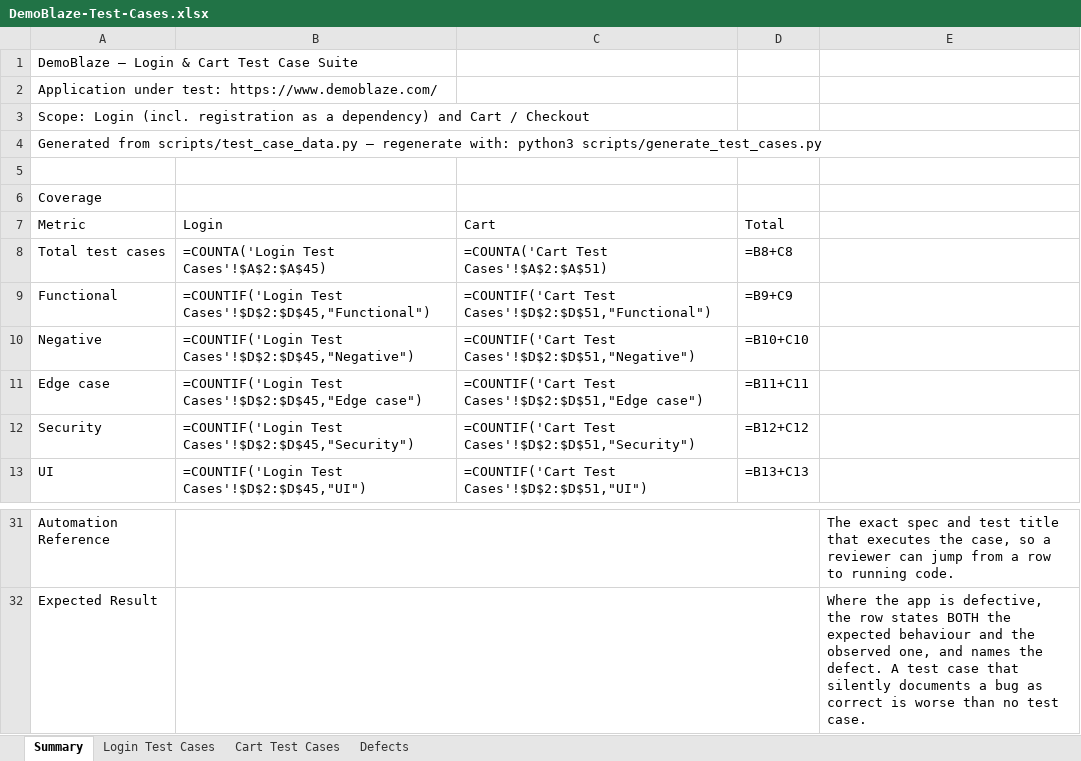
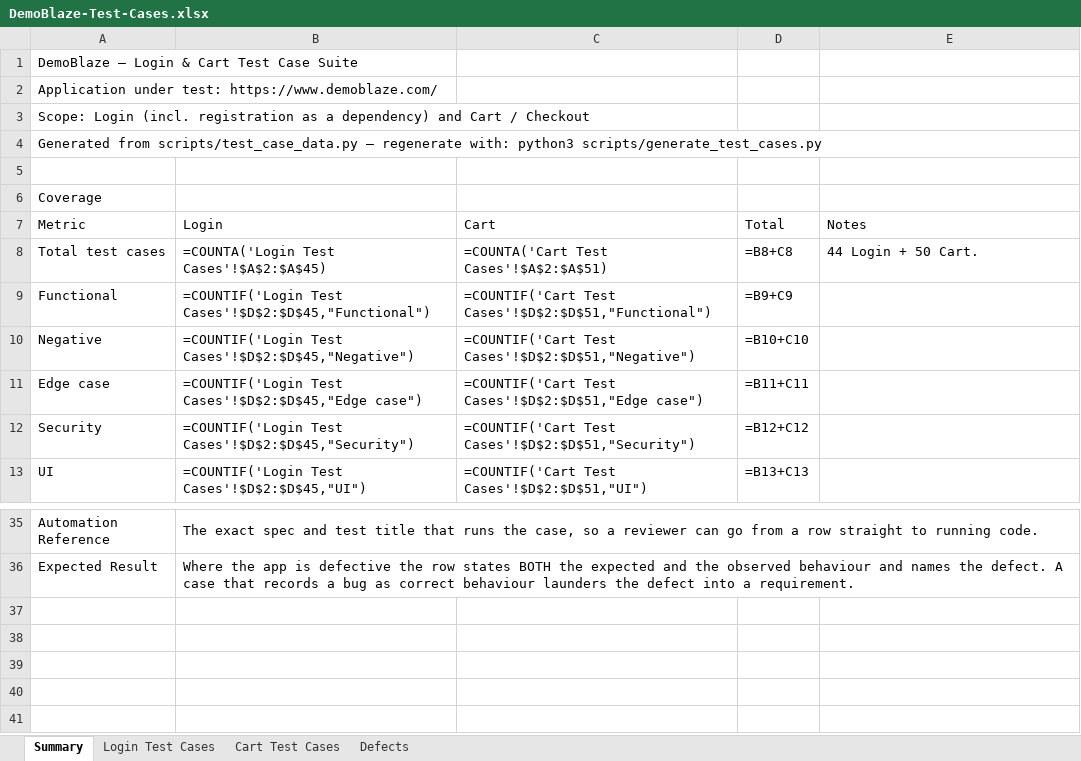
Before and after one commit to minhpnz/qa-challenge, an Excel workbook: docs/DemoBlaze-Test-Cases.xlsx, sheet Summary, drawn as a sheet; only a part is shown, gaps mark what is left out; values as stored, in another font and other column widths than the file's, no cell formats; formulas without a stored value are shown as written; removed rows and columns are numbered as before the commit, all else as after; the diff covers the shown part only; the diff names each change by its address in the sheet, - before the commit and + after, or states it on an @@ line.

```diff
--- a/docs/DemoBlaze-Test-Cases.xlsx (sheet Summary)
+++ b/docs/DemoBlaze-Test-Cases.xlsx (sheet Summary)
-E7: (empty)
+E7: Notes
-E8 (Notes): (empty)
+E8 (Notes): 44 Login + 50 Cart.
-B35 (Login): (empty)
+B35 (Login): The exact spec and test title that runs the case, so a reviewer can go from a row straight to running code.
-B31:D31 merged
+B35:E35 merged
-E35 (Notes): The exact spec and test title that executes the case, so a reviewer can jump from a row to running code.
+E35 (Notes): (empty)
-B36 (Login): (empty)
+B36 (Login): Where the app is defective the row states BOTH the expected and the observed behaviour and names the defect. A case that records a bug as correct behaviour launders the defect into a requirement.
-B32:D32 merged
+B36:E36 merged
-E36 (Notes): Where the app is defective, the row states BOTH the expected behaviour and the observed one, and names the defect. A test case that silently documents a bug as correct is worse than no test case.
+E36 (Notes): (empty)
```
Also changed, not shown: 5 added rows, 1 removed row, 17 edited cells and merged cells elsewhere in this sheet, cell formats, 2 other files.
